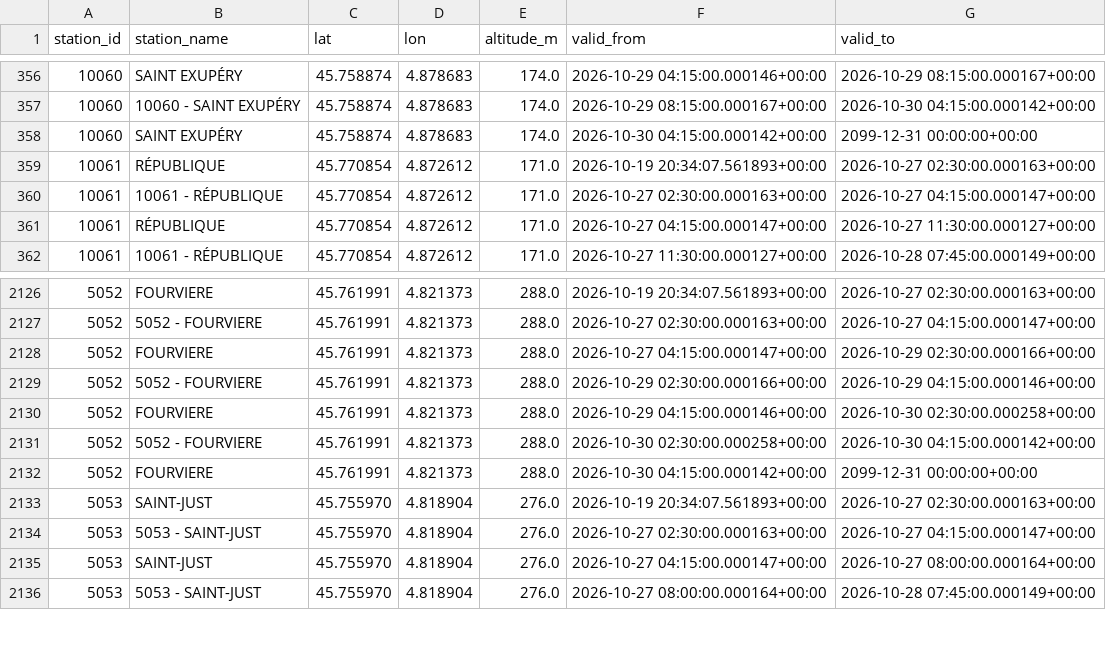
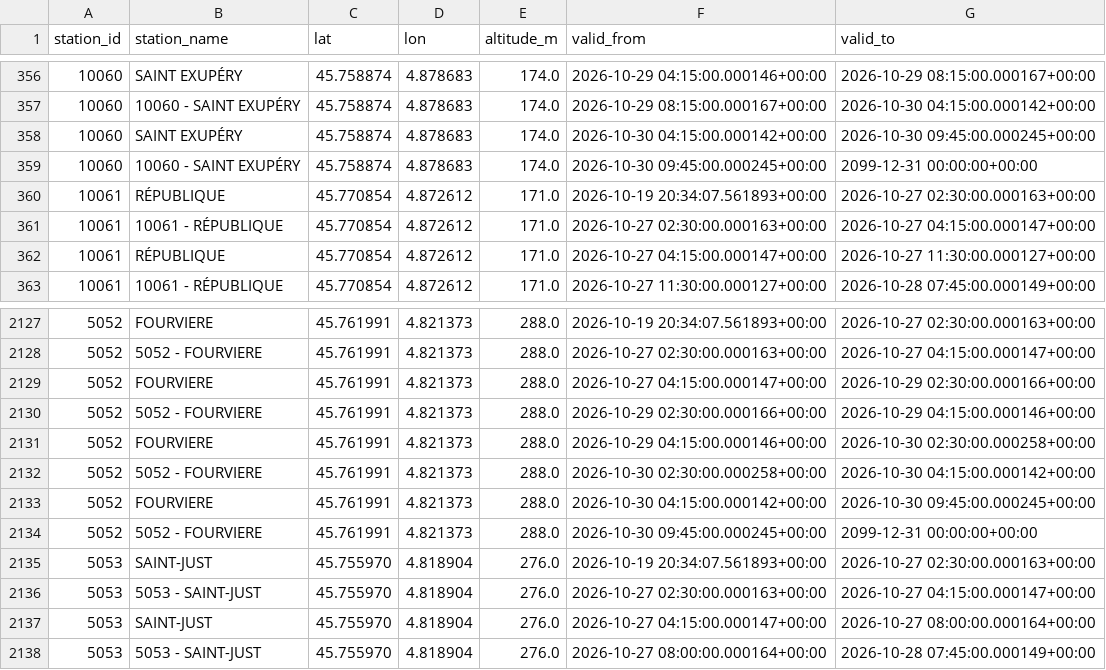
Before and after one commit to quen9669/Lyonflow-data, a CSV file: data/reference/velov_stations.csv, drawn as a sheet; only a part is shown, gaps mark what is left out.

```diff
--- a/data/reference/velov_stations.csv
+++ b/data/reference/velov_stations.csv
@@ -357,3 +357,4 @@ station_id,station_name,lat,lon,altitude_m,valid_from,valid_to
 10060,10060 - SAINT EXUPÉRY,45.758874,4.878683,174.0,2026-10-29 08:15:00.000167+00:00,2026-10-30 04:15:00.000142+00:00
-10060,SAINT EXUPÉRY,45.758874,4.878683,174.0,2026-10-30 04:15:00.000142+00:00,2099-12-31 00:00:00+00:00
+10060,SAINT EXUPÉRY,45.758874,4.878683,174.0,2026-10-30 04:15:00.000142+00:00,2026-10-30 09:45:00.000245+00:00
+10060,10060 - SAINT EXUPÉRY,45.758874,4.878683,174.0,2026-10-30 09:45:00.000245+00:00,2099-12-31 00:00:00+00:00
 10061,RÉPUBLIQUE,45.770854,4.872612,171.0,2026-10-19 20:34:07.561893+00:00,2026-10-27 02:30:00.000163+00:00
@@ -2131,3 +2132,4 @@ station_id,station_name,lat,lon,altitude_m,valid_from,valid_to
 5052,5052 - FOURVIERE,45.761991,4.821373,288.0,2026-10-30 02:30:00.000258+00:00,2026-10-30 04:15:00.000142+00:00
-5052,FOURVIERE,45.761991,4.821373,288.0,2026-10-30 04:15:00.000142+00:00,2099-12-31 00:00:00+00:00
+5052,FOURVIERE,45.761991,4.821373,288.0,2026-10-30 04:15:00.000142+00:00,2026-10-30 09:45:00.000245+00:00
+5052,5052 - FOURVIERE,45.761991,4.821373,288.0,2026-10-30 09:45:00.000245+00:00,2099-12-31 00:00:00+00:00
 5053,SAINT-JUST,45.755970,4.818904,276.0,2026-10-19 20:34:07.561893+00:00,2026-10-27 02:30:00.000163+00:00
```
Also changed, not shown: data/bronze/park_and_ride/2026-10-30.csv, data/bronze/parking/2026-10-30.csv, 7 other files.
